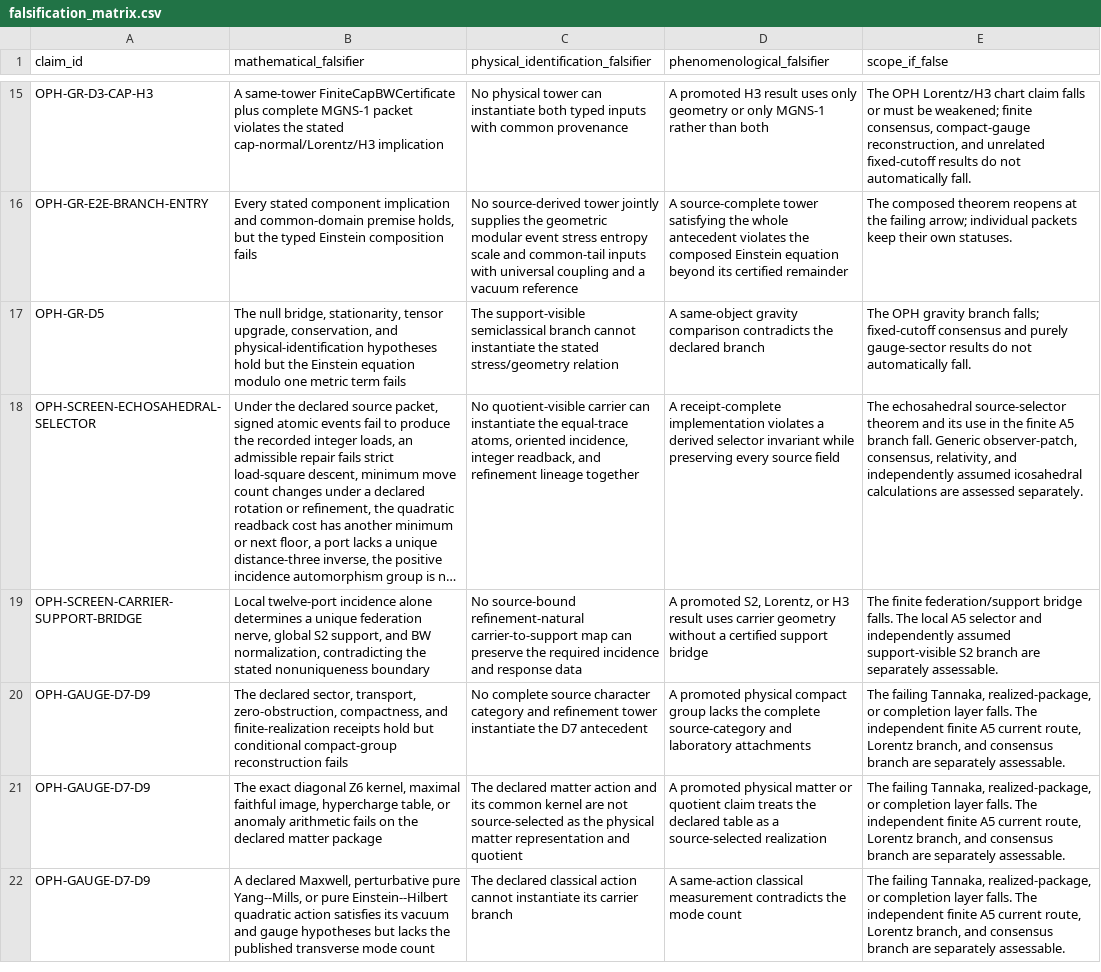
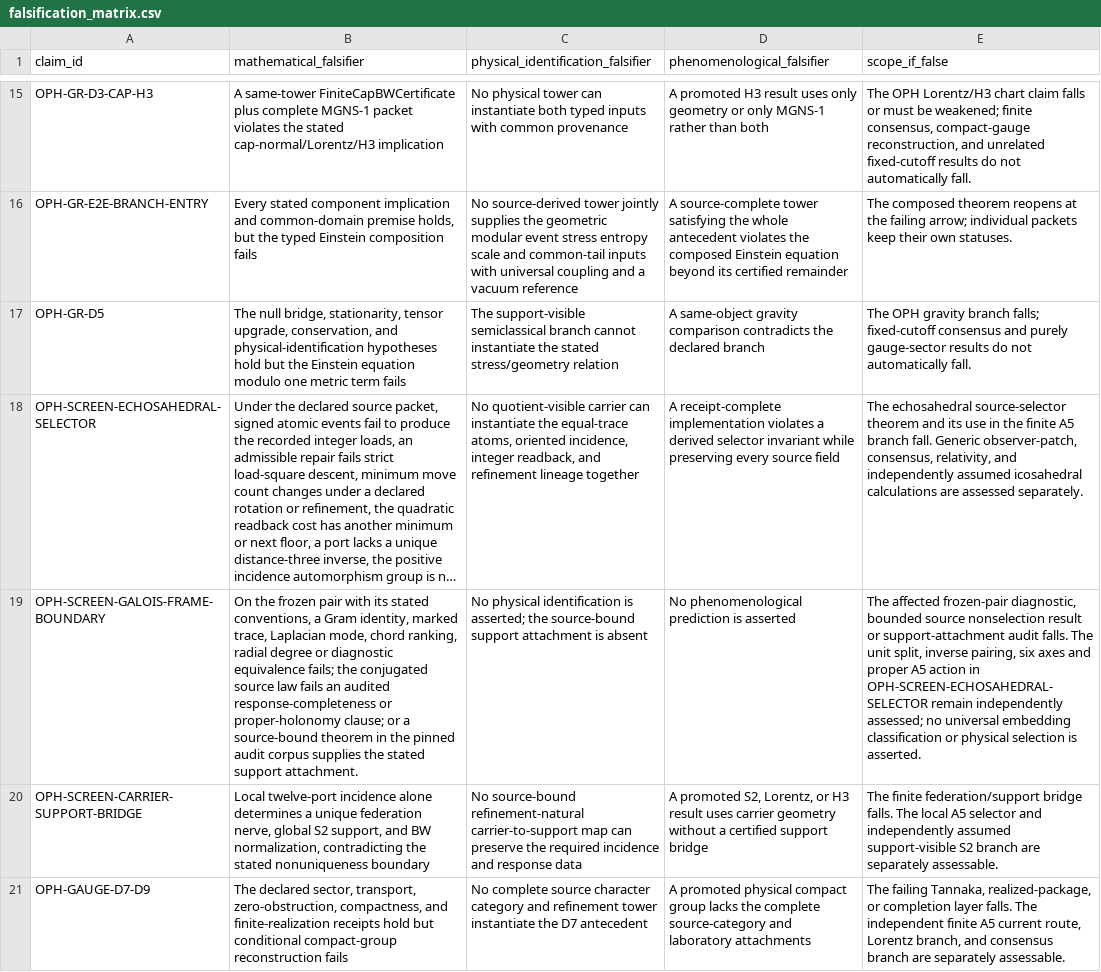
Before and after one commit to Arithmon/observer-patch-holography, a CSV file: claims/falsification_matrix.csv, drawn as a sheet; only a part is shown, gaps mark what is left out; the shorter side is filled out with more unchanged rows; long unchanged cells end in …; the diff names each change by its address in the sheet, - before the commit and + after, or states it on an @@ line.

```diff
--- a/claims/falsification_matrix.csv
+++ b/claims/falsification_matrix.csv
+row 19: OPH-SCREEN-GALOIS-FRAME-BOUNDARY | On the frozen pair with its stated conventions, a Gram identity, marked trace, Laplacian mode, chord ranking, radial degree or diagnostic equivalence fails; the conjugated source law fails an audited response-completeness or proper-holonomy clause; or a source-bound theorem in the pinned audit corpus supplies the stated support attachment. | No physical identification is asserted; the source-bound support attachment is absent | No phenomenological prediction is asserted | The affected frozen-pair diagnostic, bounded source nonselection result or support-attachment audit falls. The unit split, inverse pairing, six axes and proper A5 action in OPH-SCREEN-ECHOSAHEDRAL-SELECTOR remain independently assessed; no universal embedding classification or physical selection is asserted.
```
Also changed, not shown: claims/novelty_matrix.csv, 7 other files.
